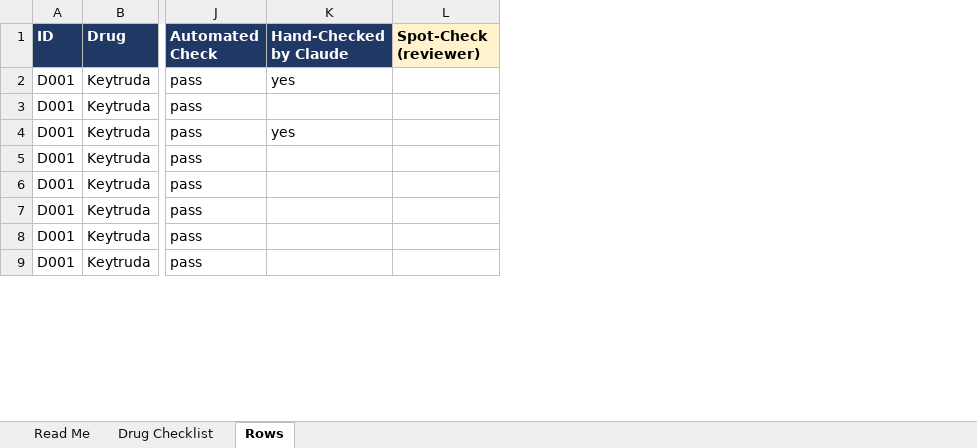
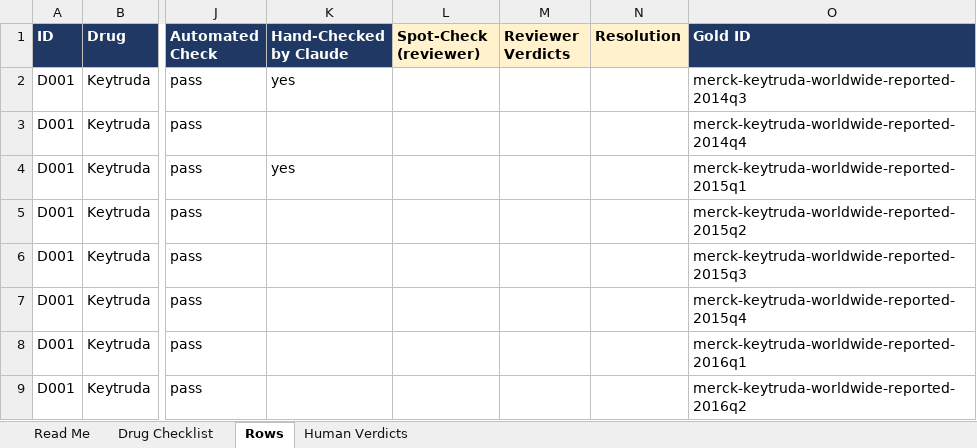
Before and after one commit to shourya0523/pharma-analog-uptake-workbench, an Excel workbook: exports/gold_verification_tracker.xlsx, sheet Rows, drawn as a sheet; only a part is shown, gaps mark what is left out; values as stored, in another font and other column widths than the file's, no borders; the diff names each change by its address in the sheet, - before the commit and + after, or states it on an @@ line.

```diff
--- a/exports/gold_verification_tracker.xlsx (sheet Rows)
+++ b/exports/gold_verification_tracker.xlsx (sheet Rows)
+sheet tab: Human Verdicts
+column M (Reviewer Verdicts), empty
+column N (Resolution), empty
+column O (Gold ID), rows 2-9: merck-keytruda-worldwide-reported-2014q3 | merck-keytruda-worldwide-reported-2014q4 | merck-keytruda-worldwide-reported-2015q1 | merck-keytruda-worldwide-reported-2015q2 | merck-keytruda-worldwide-reported-2015q3 | merck-keytruda-worldwide-reported-2015q4 | merck-keytruda-worldwide-reported-2016q1 | merck-keytruda-worldwide-reported-2016q2
```
Also changed, not shown: sheet Read Me, sheet Drug Checklist, 8 other files.
